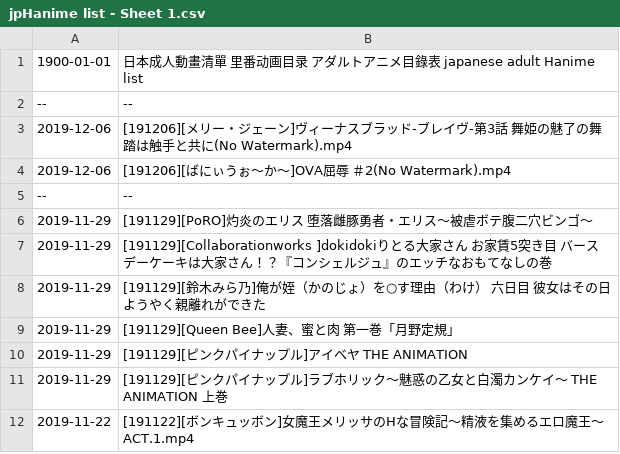
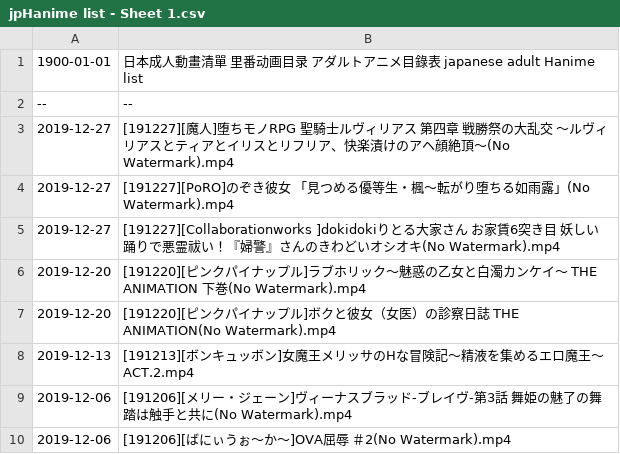
Before and after one commit to wotupset/jphanime_data, a CSV file: jpHanime list - Sheet 1.csv, drawn as a sheet; only a part is shown; the shorter side is filled out with more unchanged rows; the diff names each change by its address in the sheet, - before the commit and + after, or states it on an @@ line.

Commit message:
Auto-committed on 2019/12/23 週一

```diff
--- a/jpHanime list - Sheet 1.csv
+++ b/jpHanime list - Sheet 1.csv
+row 3: 2019-12-27 | [191227][魔人]堕ちモノRPG 聖騎士ルヴィリアス 第四章 戦勝祭の大乱交 ～ルヴィリアスとティアとイリスとリフリア、快楽漬けのアヘ顔絶頂～(No Watermark).mp4
+row 4: 2019-12-27 | [191227][PoRO]のぞき彼女 「見つめる優等生・楓～転がり堕ちる如雨露」(No Watermark).mp4
+row 5: 2019-12-27 | [191227][Collaborationworks ]dokidokiりとる大家さん お家賃6突き目 妖しい踊りで悪霊祓い！『婦警』さんのきわどいオシオキ(No Watermark).mp4
+row 6: 2019-12-20 | [191220][ピンクパイナップル]ラブホリック～魅惑の乙女と白濁カンケイ～ THE ANIMATION 下巻(No Watermark).mp4
+row 7: 2019-12-20 | [191220][ピンクパイナップル]ボクと彼女（女医）の診察日誌 THE ANIMATION(No Watermark).mp4
+row 8: 2019-12-13 | [191213][ボンキュッボン]女魔王メリッサのHな冒険記～精液を集めるエロ魔王～ACT.2.mp4
```
